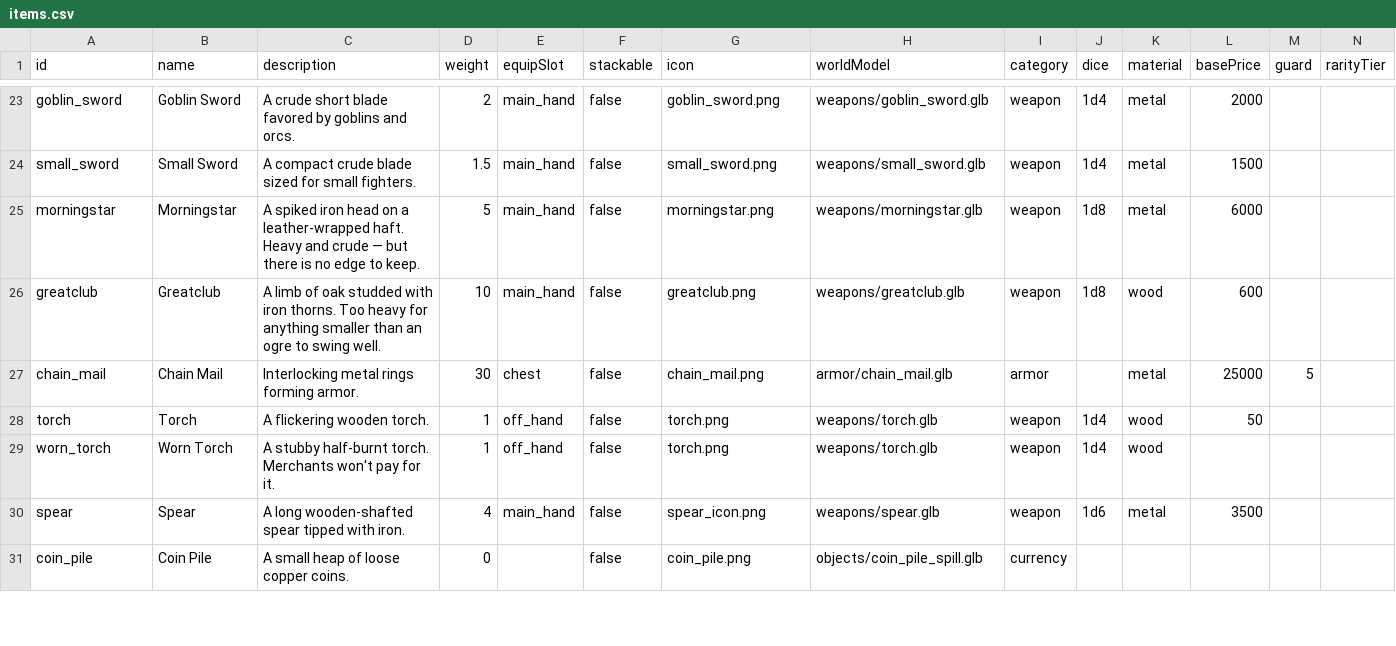
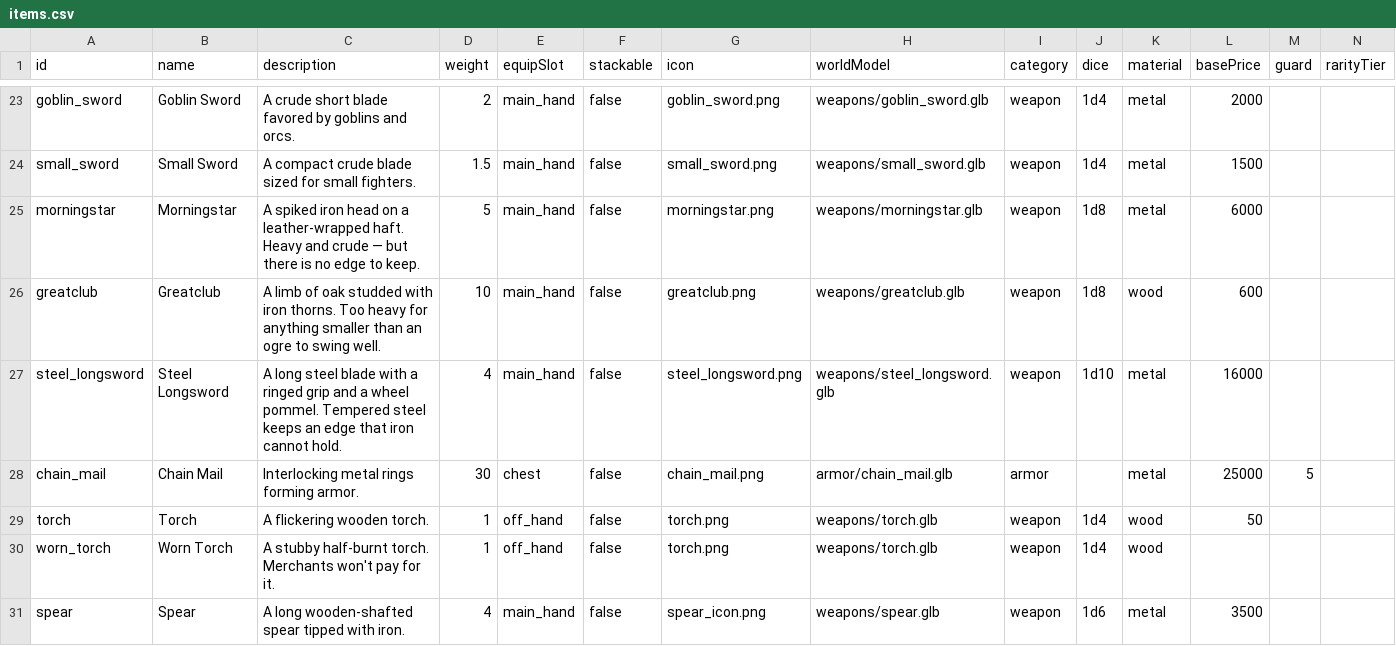
Before and after one commit to Julian-adv/OnlineRPG, a CSV file: data-src/items.csv, drawn as a sheet; only a part is shown, gaps mark what is left out; the shorter side is filled out with more unchanged rows; rows hold the shown columns only; the diff names each change by its address in the sheet, - before the commit and + after, or states it on an @@ line.

```diff
--- a/data-src/items.csv
+++ b/data-src/items.csv
+row 27: steel_longsword | Steel Longsword | A long steel blade with a ringed grip and a wheel pommel. Tempered steel keeps an edge that iron cannot hold. | 4 | main_hand | false | steel_longsword.png | weapons/steel_longsword.glb | weapon | 1d10 | metal | 16000
```
Also changed, not shown: data-src/monsters.csv, 5 other files.
